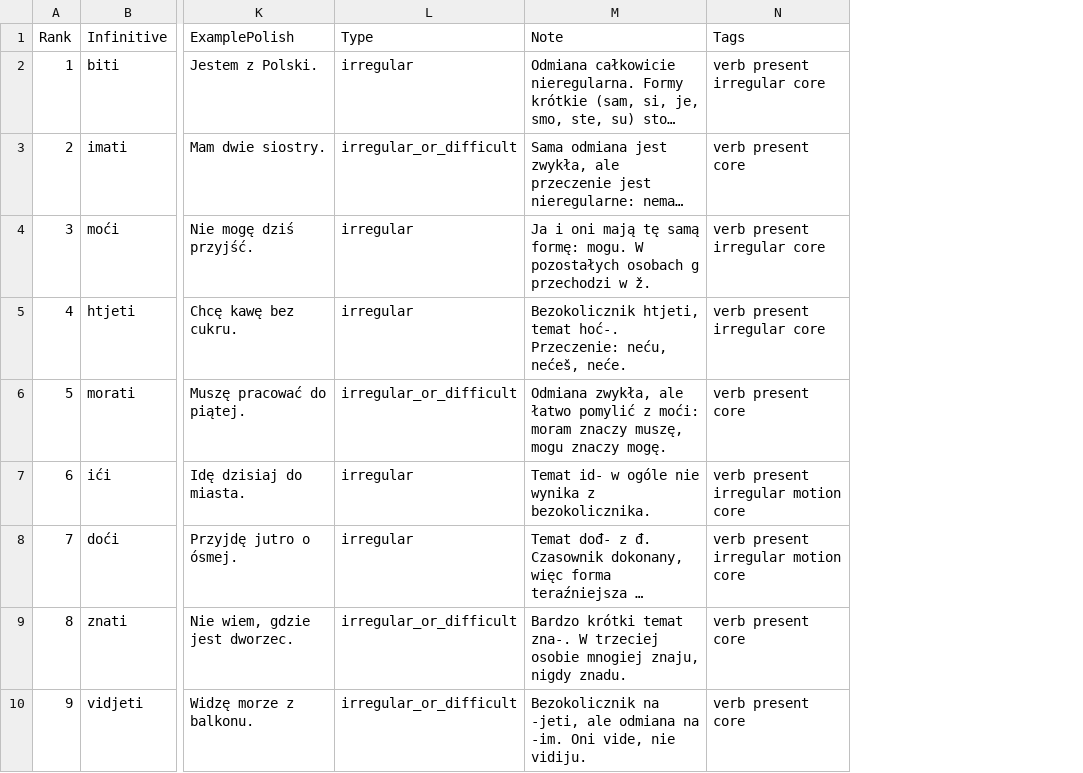
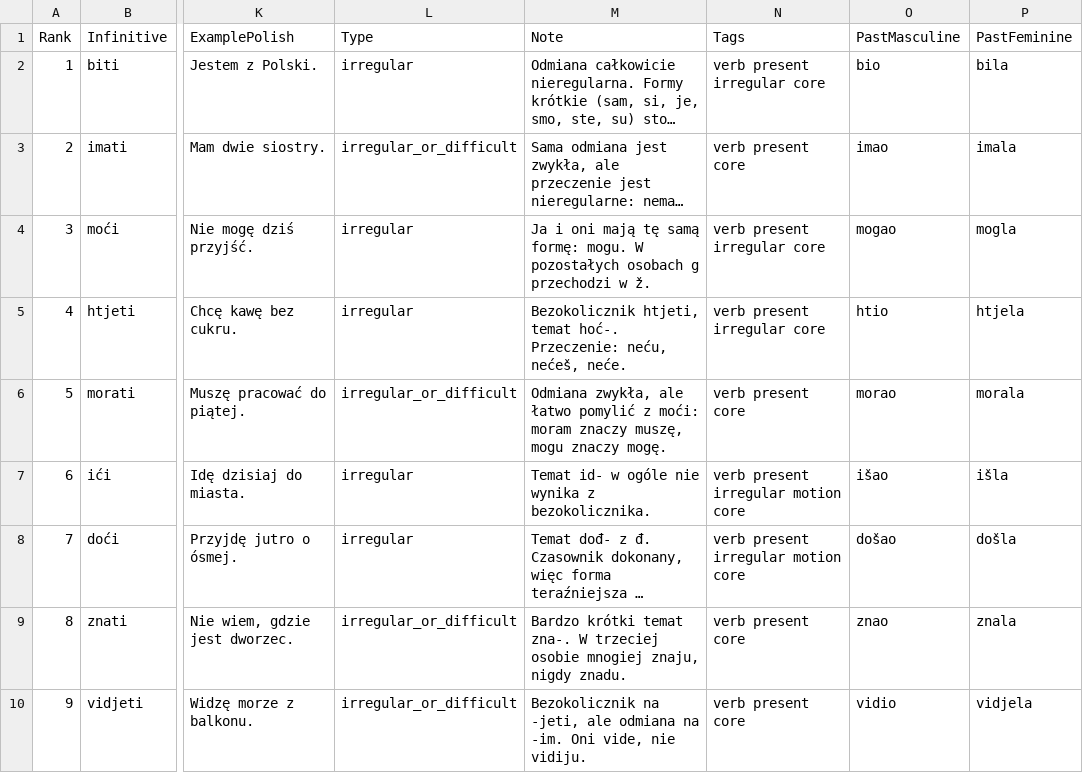
Before and after one commit to MichalADA/LanguagesApp, a CSV file: frontend/public/data/chorwacki_czasowniki_PL-HR.csv, drawn as a sheet; only a part is shown, gaps mark what is left out; long unchanged cells end in …; the diff names each change by its address in the sheet, - before the commit and + after, or states it on an @@ line.

```diff
--- a/frontend/public/data/chorwacki_czasowniki_PL-HR.csv
+++ b/frontend/public/data/chorwacki_czasowniki_PL-HR.csv
+column O (PastMasculine), rows 2-10: bio | imao | mogao | htio | morao | išao | došao | znao | vidio
+column P (PastFeminine), rows 2-10: bila | imala | mogla | htjela | morala | išla | došla | znala | vidjela
```
Also changed, not shown: 10 other files.
